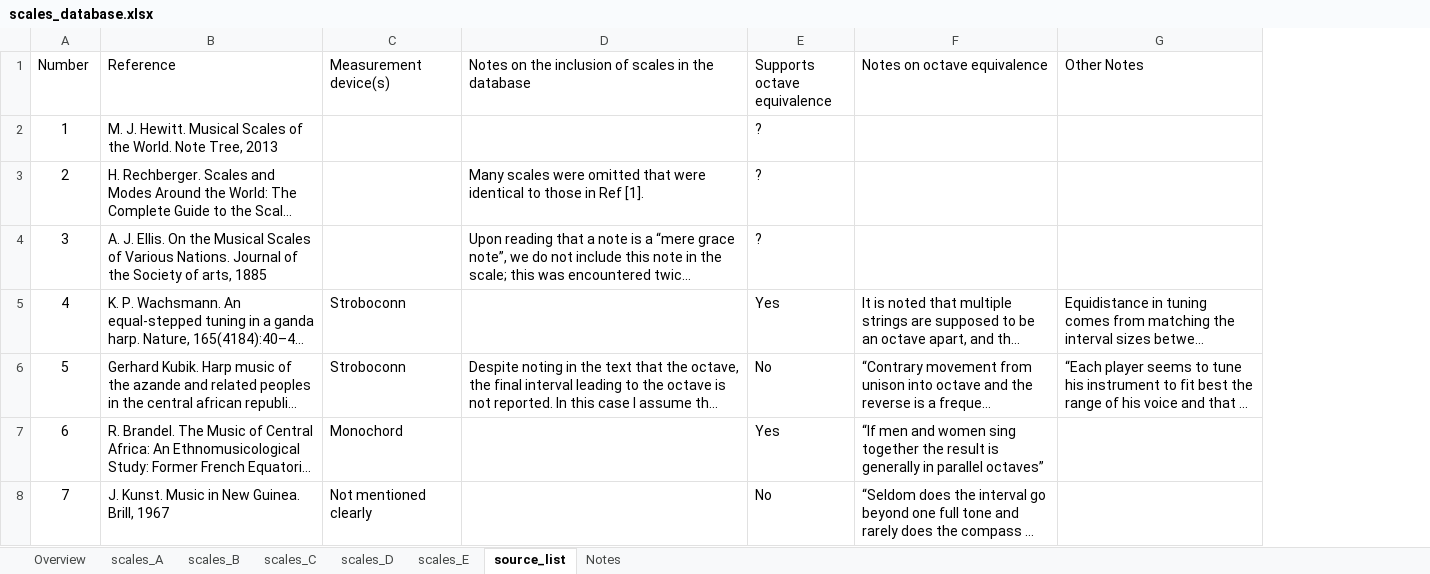
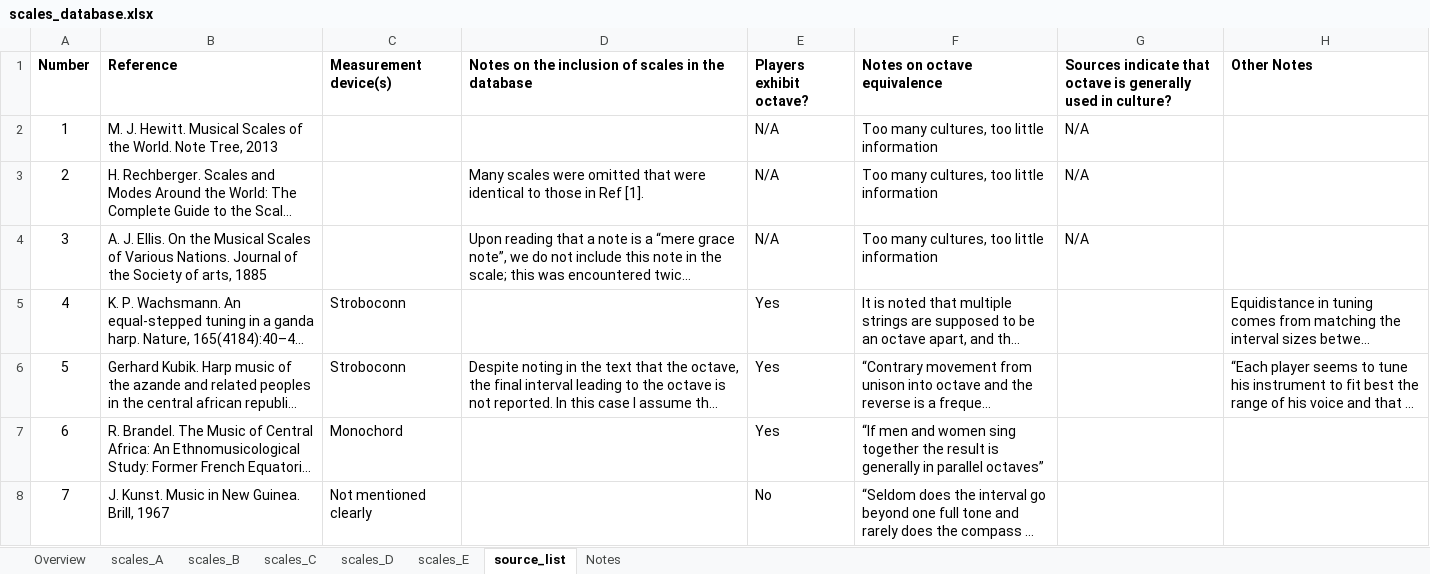
Before and after one commit to jomimc/imperfect_fifths, an Excel workbook: Scales_database/scales_database.xlsx, sheet source_list, drawn as a sheet; only a part is shown; long unchanged cells end in …; values as stored, in another font and other column widths than the file's, no borders; addresses are those after the commit; the diff covers the shown part only; the diff names each change by its address in the sheet, - before the commit and + after, or states it on an @@ line.

```diff
--- a/Scales_database/scales_database.xlsx (sheet source_list)
+++ b/Scales_database/scales_database.xlsx (sheet source_list)
+column G, rows 1-4: Sources indicate that octave is generally used in culture? | N/A | N/A | N/A
-A1:F1 bold: off
+A1:F1 bold: on
-E1: Supports octave equivalence
+E1: Players exhibit octave?
-H1 bold: off
+H1 bold: on
-E2:E4 (Players exhibit octave?): ?
+E2:E4 (Players exhibit octave?): N/A
-F2:F4 (Notes on octave equivalence): (empty)
+F2:F4 (Notes on octave equivalence): Too many cultures, too little information
-E6 (Players exhibit octave?): No
+E6 (Players exhibit octave?): Yes
```
Also changed, not shown: 16 edited cells and cell formats elsewhere in this sheet, 17 other files.
